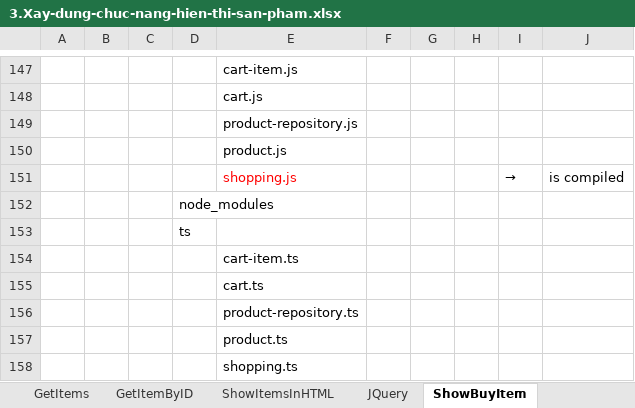
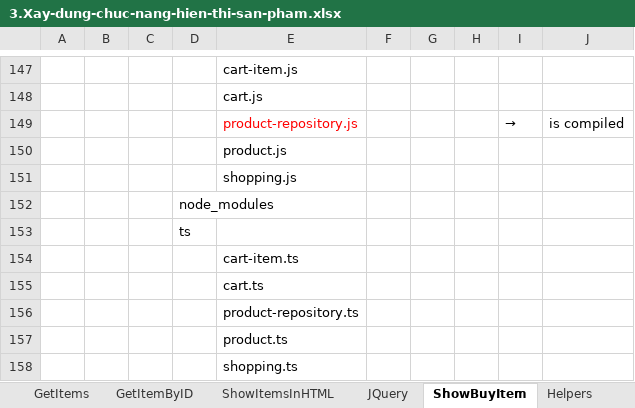
Before and after one commit to hikarihust/typescript, an Excel workbook: me/3.shopping/3.Xay-dung-chuc-nang-hien-thi-san-pham.xlsx, sheet ShowBuyItem, drawn as a sheet; only a part is shown, gaps mark what is left out; values as stored, in another font and other column widths than the file's, no borders; charts and pictures not drawn; removed rows and columns are numbered as before the commit, all else as after; the diff names each change by its address in the sheet, - before the commit and + after, or states it on an @@ line.

```diff
--- a/me/3.shopping/3.Xay-dung-chuc-nang-hien-thi-san-pham.xlsx (sheet ShowBuyItem)
+++ b/me/3.shopping/3.Xay-dung-chuc-nang-hien-thi-san-pham.xlsx (sheet ShowBuyItem)
+sheet tab: Helpers
-row 149:  |  |  |  | product-repository.js
+row 149:  |  |  |  | product-repository.js |  |  |  | → | is compiled
-row 151:  |  |  |  | shopping.js |  |  |  | → | is compiled
+row 151:  |  |  |  | shopping.js
```
Also changed, not shown: charts or pictures, 5 other files.
